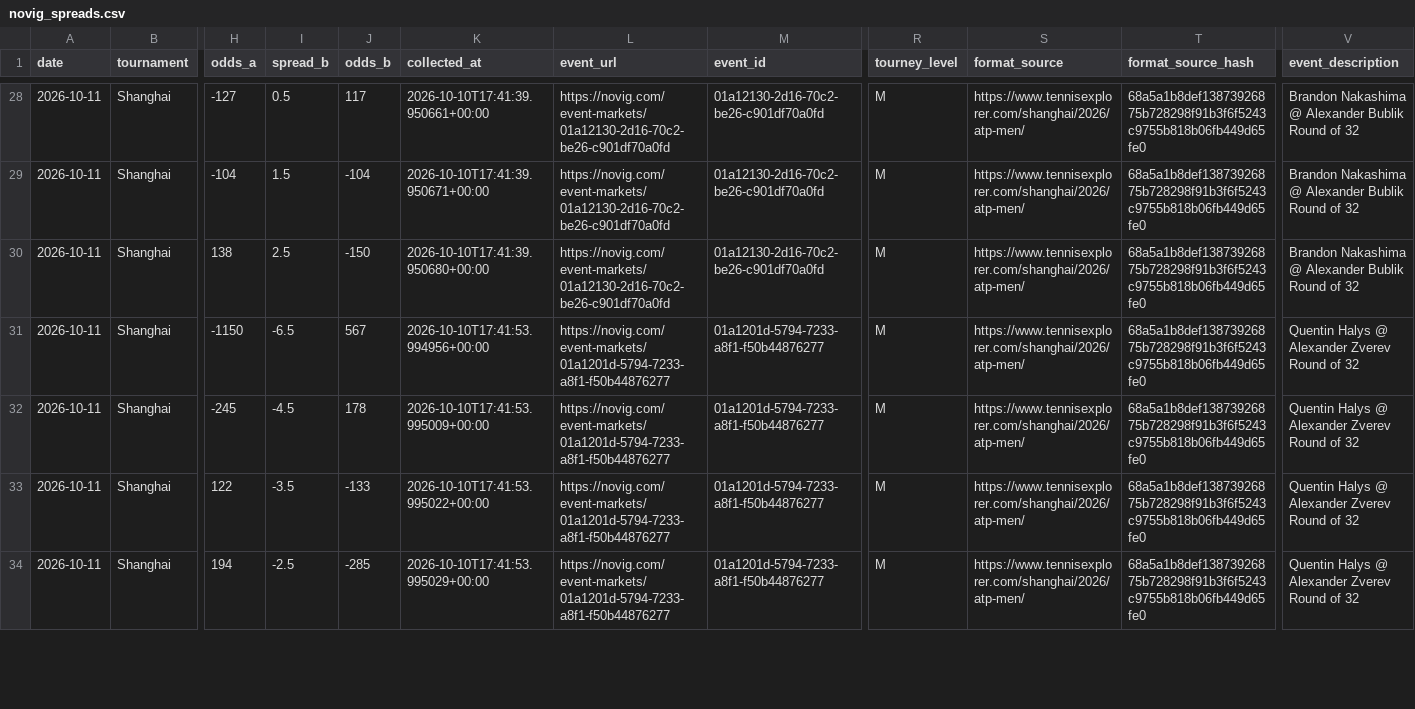
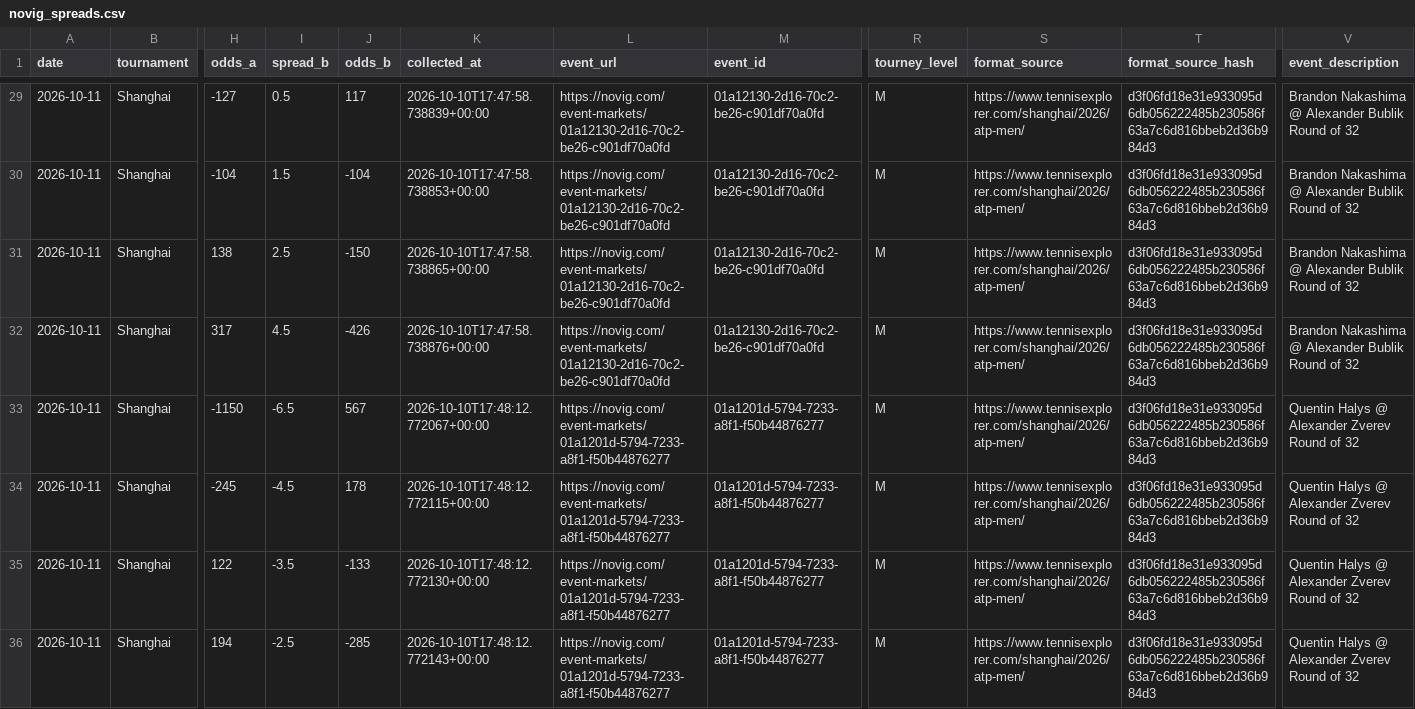
Before and after one commit to dchang0611/tennis-spread-model, a CSV file: data/novig_spreads.csv, drawn as a sheet; only a part is shown, gaps mark what is left out; addresses are those after the commit; rows hold the shown columns only; the diff covers the shown part only; the diff names each change by its address in the sheet, - before the commit and + after, or states it on an @@ line.

```diff
--- a/data/novig_spreads.csv
+++ b/data/novig_spreads.csv
-K29 (collected_at): 2026-10-10T17:41:39.950661+00:00
+K29 (collected_at): 2026-10-10T17:47:58.738839+00:00
-T29:T31 (format_source_hash): 68a5a1b8def13873926875b728298f91b3f6f5243c9755b818b06fb449d65fe0
+T29:T31 (format_source_hash): d3f06fd18e31e933095d6db056222485b230586f63a7c6d816bbeb2d36b984d3
-K30 (collected_at): 2026-10-10T17:41:39.950671+00:00
+K30 (collected_at): 2026-10-10T17:47:58.738853+00:00
-K31 (collected_at): 2026-10-10T17:41:39.950680+00:00
+K31 (collected_at): 2026-10-10T17:47:58.738865+00:00
+row 32: 2026-10-11 | Shanghai | 317 | 4.5 | -426 | 2026-10-10T17:47:58.738876+00:00 | https://novig.com/event-markets/01a12130-2d16-70c2-be26-c901df70a0fd | 01a12130-2d16-70c2-be26-c901df70a0fd | M | https://www.tennisexplorer.com/shanghai/2026/atp-men/ | d3f06fd18e31e933095d6db056222485b230586f63a7c6d816bbeb2d36b984d3 | Brandon Nakashima @ Alexander Bublik Round of 32
-K33 (collected_at): 2026-10-10T17:41:53.994956+00:00
+K33 (collected_at): 2026-10-10T17:48:12.772067+00:00
-T33:T36 (format_source_hash): 68a5a1b8def13873926875b728298f91b3f6f5243c9755b818b06fb449d65fe0
+T33:T36 (format_source_hash): d3f06fd18e31e933095d6db056222485b230586f63a7c6d816bbeb2d36b984d3
-K34 (collected_at): 2026-10-10T17:41:53.995009+00:00
+K34 (collected_at): 2026-10-10T17:48:12.772115+00:00
-K35 (collected_at): 2026-10-10T17:41:53.995022+00:00
+K35 (collected_at): 2026-10-10T17:48:12.772130+00:00
-K36 (collected_at): 2026-10-10T17:41:53.995029+00:00
+K36 (collected_at): 2026-10-10T17:48:12.772143+00:00
```
Also changed, not shown: 1 added row and 64 edited cells elsewhere in this file, 22 other files.
